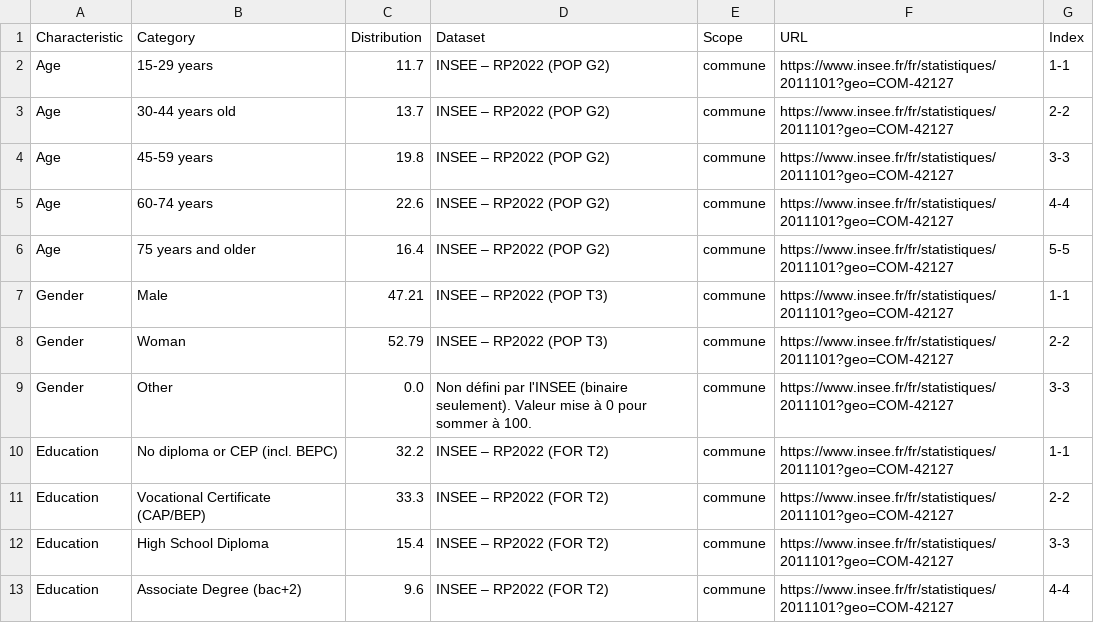
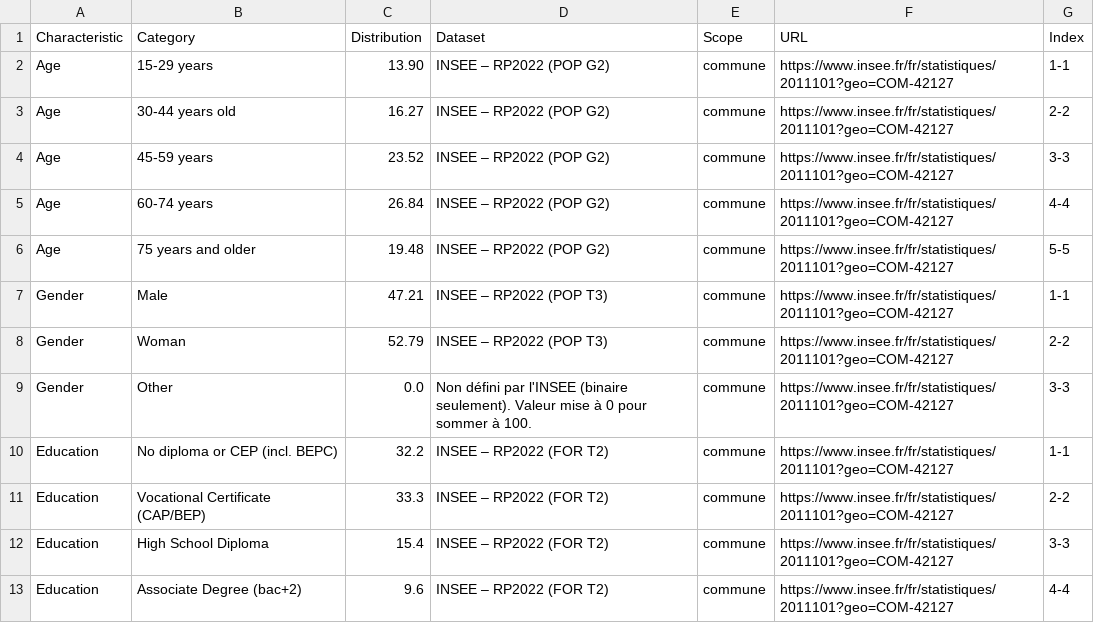
Before and after one commit to tpetit19/population_generator_roanne, a CSV file: source_communes/mably.csv, drawn as a sheet; only a part is shown.

```diff
--- a/source_communes/mably.csv
+++ b/source_communes/mably.csv
@@ -1,7 +1,7 @@
 Characteristic;Category;Distribution;Dataset;Scope;URL;Index
-Age;15-29 years;11.7;INSEE – RP2022 (POP G2);commune;https://www.insee.fr/fr/statistiques/2011101?geo=COM-42127;1-1
-Age;30-44 years old;13.7;INSEE – RP2022 (POP G2);commune;https://www.insee.fr/fr/statistiques/2011101?geo=COM-42127;2-2
-Age;45-59 years;19.8;INSEE – RP2022 (POP G2);commune;https://www.insee.fr/fr/statistiques/2011101?geo=COM-42127;3-3
-Age;60-74 years;22.6;INSEE – RP2022 (POP G2);commune;https://www.insee.fr/fr/statistiques/2011101?geo=COM-42127;4-4
-Age;75 years and older;16.4;INSEE – RP2022 (POP G2);commune;https://www.insee.fr/fr/statistiques/2011101?geo=COM-42127;5-5
+Age;15-29 years;13.90;INSEE – RP2022 (POP G2);commune;https://www.insee.fr/fr/statistiques/2011101?geo=COM-42127;1-1
+Age;30-44 years old;16.27;INSEE – RP2022 (POP G2);commune;https://www.insee.fr/fr/statistiques/2011101?geo=COM-42127;2-2
+Age;45-59 years;23.52;INSEE – RP2022 (POP G2);commune;https://www.insee.fr/fr/statistiques/2011101?geo=COM-42127;3-3
+Age;60-74 years;26.84;INSEE – RP2022 (POP G2);commune;https://www.insee.fr/fr/statistiques/2011101?geo=COM-42127;4-4
+Age;75 years and older;19.48;INSEE – RP2022 (POP G2);commune;https://www.insee.fr/fr/statistiques/2011101?geo=COM-42127;5-5
 Gender;Male;47.21;INSEE – RP2022 (POP T3);commune;https://www.insee.fr/fr/statistiques/2011101?geo=COM-42127;1-1
```
Also changed, not shown: source_communes/commelle-vernay.csv, source_communes/cours-la-ville.csv, 17 other files.
